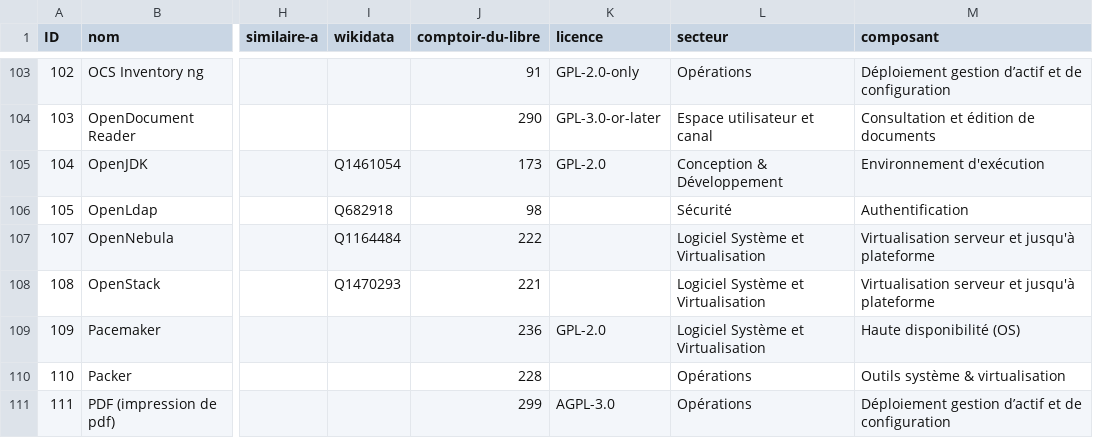
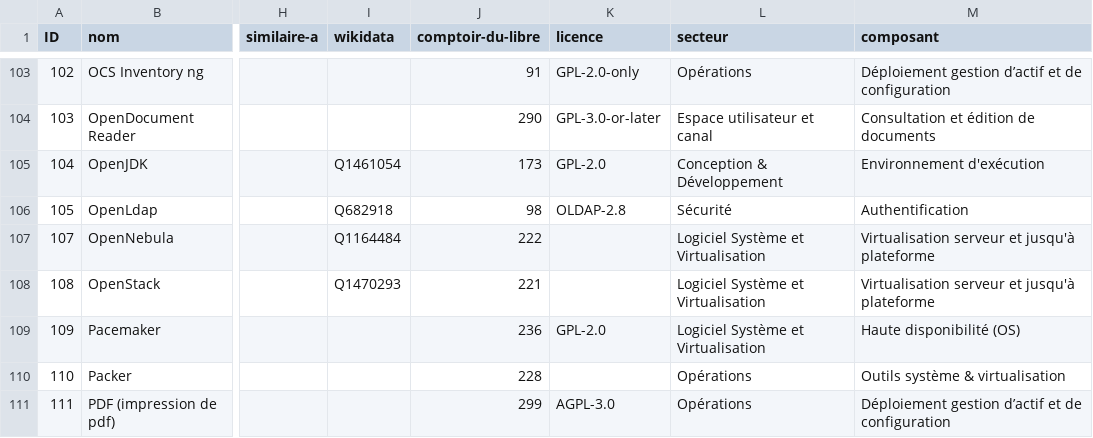
Before and after one commit to dzc34/sill, a CSV file: 2020/sill-2020.csv, drawn as a sheet; only a part is shown, gaps mark what is left out; the diff names each change by its address in the sheet, - before the commit and + after, or states it on an @@ line.

Commit message:
Ajout de la licence pour OpenLDAP
Cf. https://spdx.org/licenses/OLDAP-2.8.html

```diff
--- a/2020/sill-2020.csv
+++ b/2020/sill-2020.csv
-K106 (licence): (empty)
+K106 (licence): OLDAP-2.8
```
